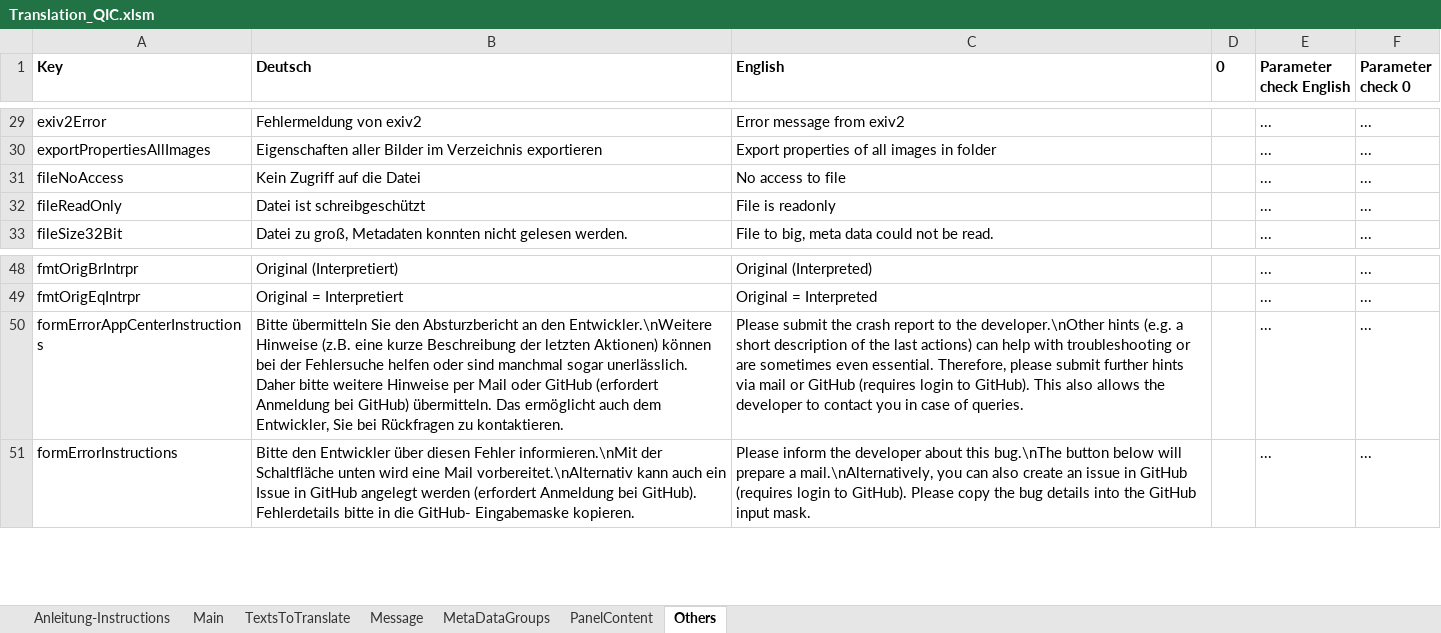
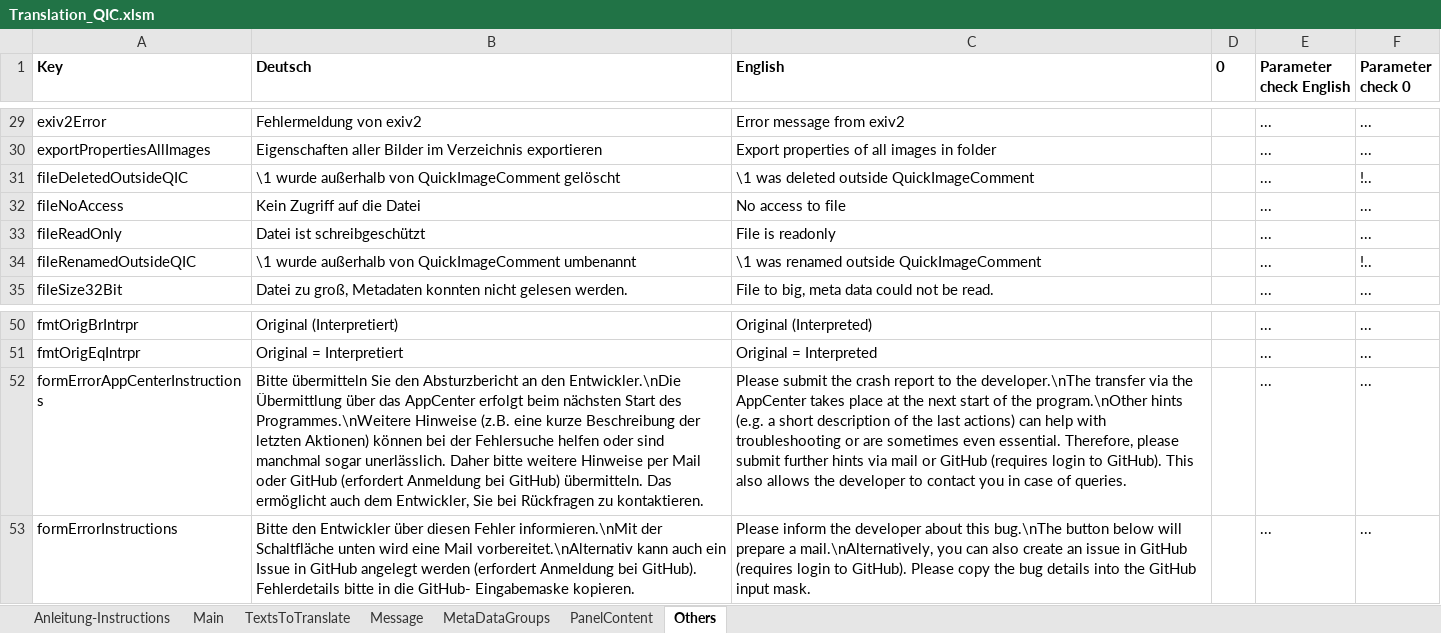
Before and after one commit to QuickImageComment/QuickImageComment, an Excel workbook: Translation/Translation_QIC.xlsm, sheet Others, drawn as a sheet; only a part is shown, gaps mark what is left out; values as stored, in another font and other column widths than the file's, no borders; addresses are those after the commit; the diff names each change by its address in the sheet, - before the commit and + after, or states it on an @@ line.

```diff
--- a/Translation/Translation_QIC.xlsm (sheet Others)
+++ b/Translation/Translation_QIC.xlsm (sheet Others)
+row 31: fileDeletedOutsideQIC | \1 wurde außerhalb von QuickImageComment gelöscht | \1 was deleted outside QuickImageComment |  | ... | !..
+row 34: fileRenamedOutsideQIC | \1 wurde außerhalb von QuickImageComment umbenannt | \1 was renamed outside QuickImageComment |  | ... | !..
-B52 (Deutsch): …an den Entwickler.\nWeitere Hinweise (z.B.…
+B52 (Deutsch): …an den Entwickler.\nDie Übermittlung über das AppCenter erfolgt beim nächsten Start des Programmes.\nWeitere Hinweise (z.B.…
-C52 (English): …to the developer.\nOther hints (e.g.…
+C52 (English): …to the developer.\nThe transfer via the AppCenter takes place at the next start of the program.\nOther hints (e.g.…
```
Also changed, not shown: sheet TextsToTranslate, sheet Message, sheet Main, formulas that keep their value, charts or pictures, 31 other files.
